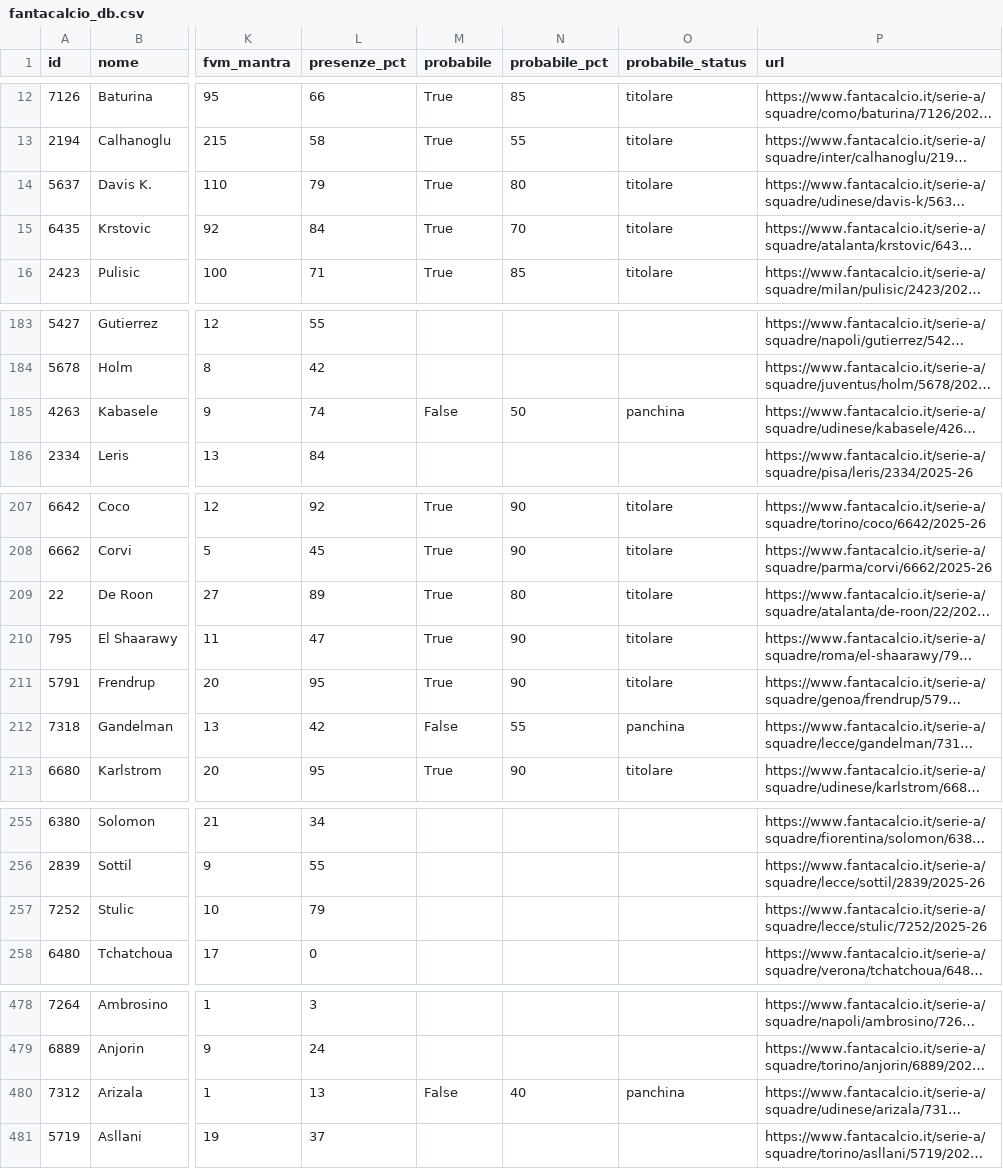
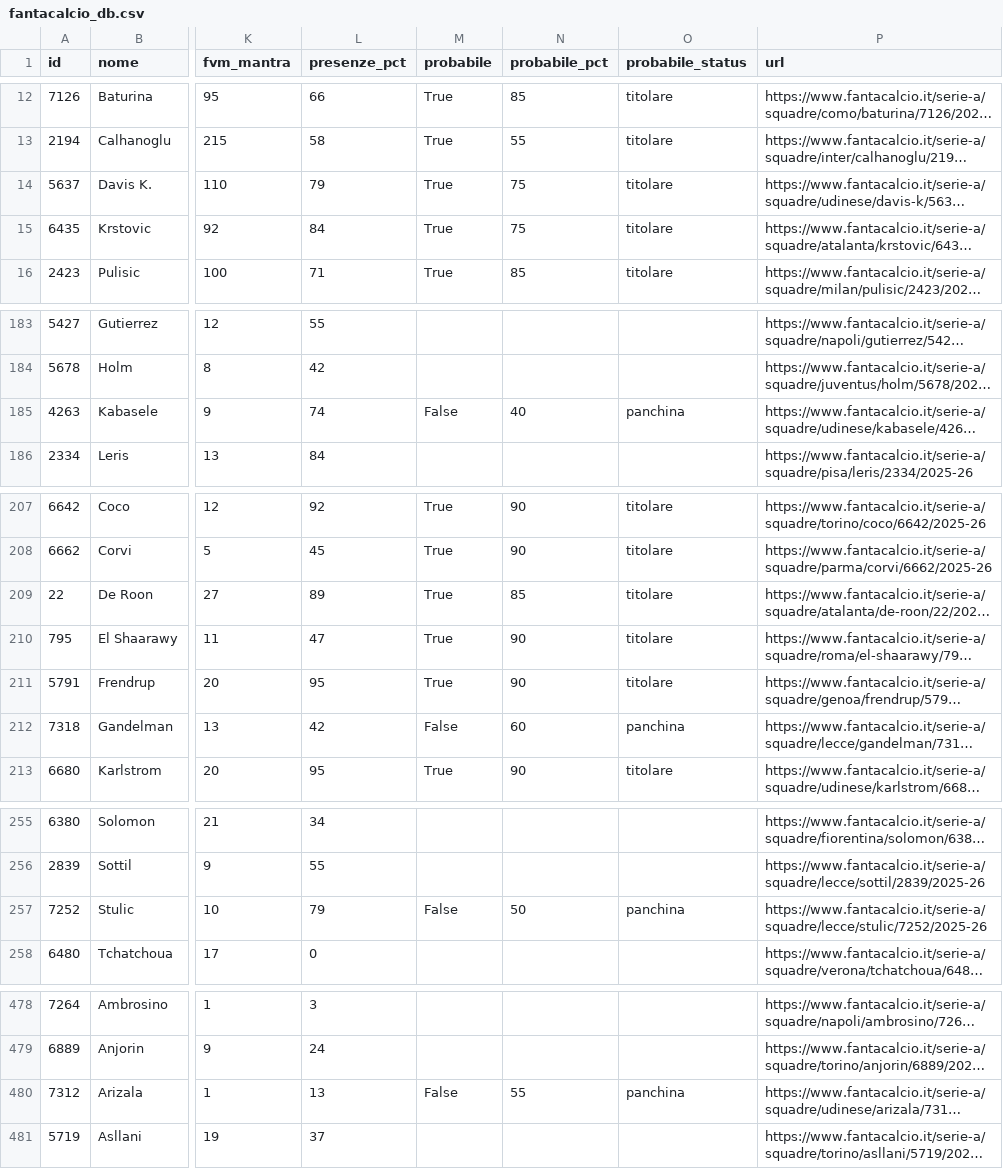
Before and after one commit to 02kiki02/Fanta, a CSV file: data/fantacalcio_db.csv, drawn as a sheet; only a part is shown, gaps mark what is left out; long unchanged cells end in …; the diff covers the shown part only; the diff names each change by its address in the sheet, - before the commit and + after, or states it on an @@ line.

```diff
--- a/data/fantacalcio_db.csv
+++ b/data/fantacalcio_db.csv
-N14 (probabile_pct): 80
+N14 (probabile_pct): 75
-N15 (probabile_pct): 70
+N15 (probabile_pct): 75
-N185 (probabile_pct): 50
+N185 (probabile_pct): 40
-N209 (probabile_pct): 80
+N209 (probabile_pct): 85
-N212 (probabile_pct): 55
+N212 (probabile_pct): 60
-M257 (probabile): (empty)
+M257 (probabile): False
-N257 (probabile_pct): (empty)
+N257 (probabile_pct): 50
-O257 (probabile_status): (empty)
+O257 (probabile_status): panchina
-N480 (probabile_pct): 40
+N480 (probabile_pct): 55
```
Also changed, not shown: 19 edited cells elsewhere in this file, 1 other file.
